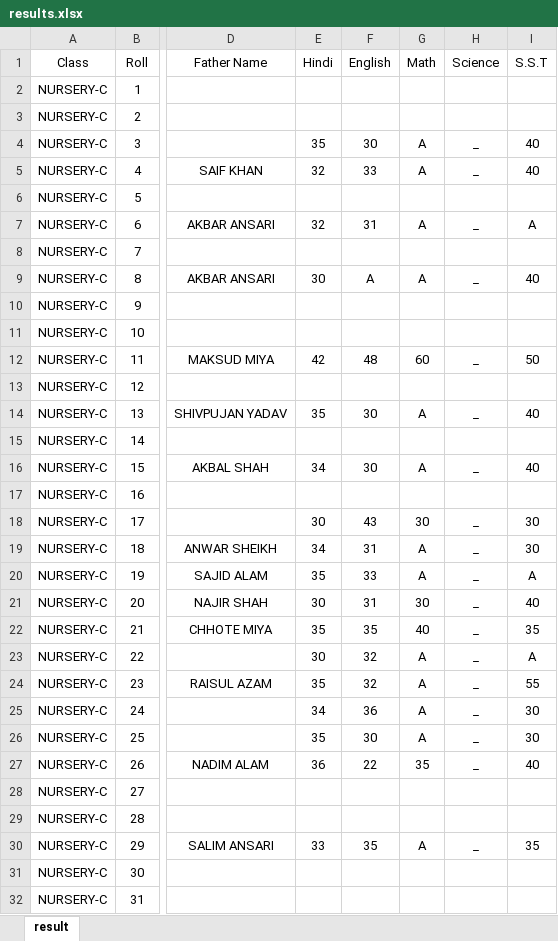
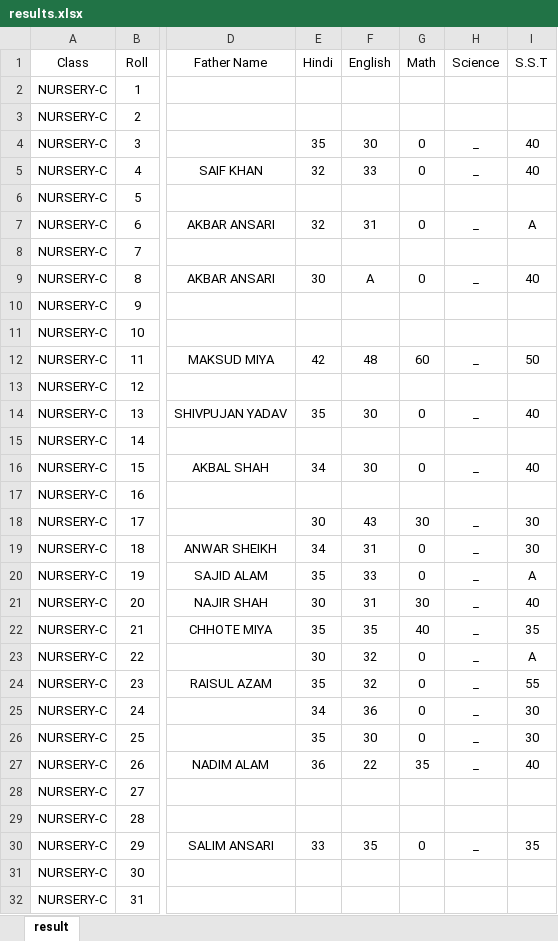
Before and after one commit to Tanfeez305204/StarPublicSchool.edu, an Excel workbook: results.xlsx, sheet result, drawn as a sheet; only a part is shown, gaps mark what is left out; values as stored, in another font and other column widths than the file's, no borders; the diff covers the shown part only; the diff names each change by its address in the sheet, - before the commit and + after, or states it on an @@ line.

Commit message:
result card improvement

```diff
--- a/results.xlsx (sheet result)
+++ b/results.xlsx (sheet result)
-G4:G5 (Math): A
+G4:G5 (Math): 0
-G7 (Math): A
+G7 (Math): 0
-G9 (Math): A
+G9 (Math): 0
-G14 (Math): A
+G14 (Math): 0
-G16 (Math): A
+G16 (Math): 0
-G19:G20 (Math): A
+G19:G20 (Math): 0
-G23:G26 (Math): A
+G23:G26 (Math): 0
-G30 (Math): A
+G30 (Math): 0
```
Also changed, not shown: 41 edited cells elsewhere in this sheet, 2 other files.
